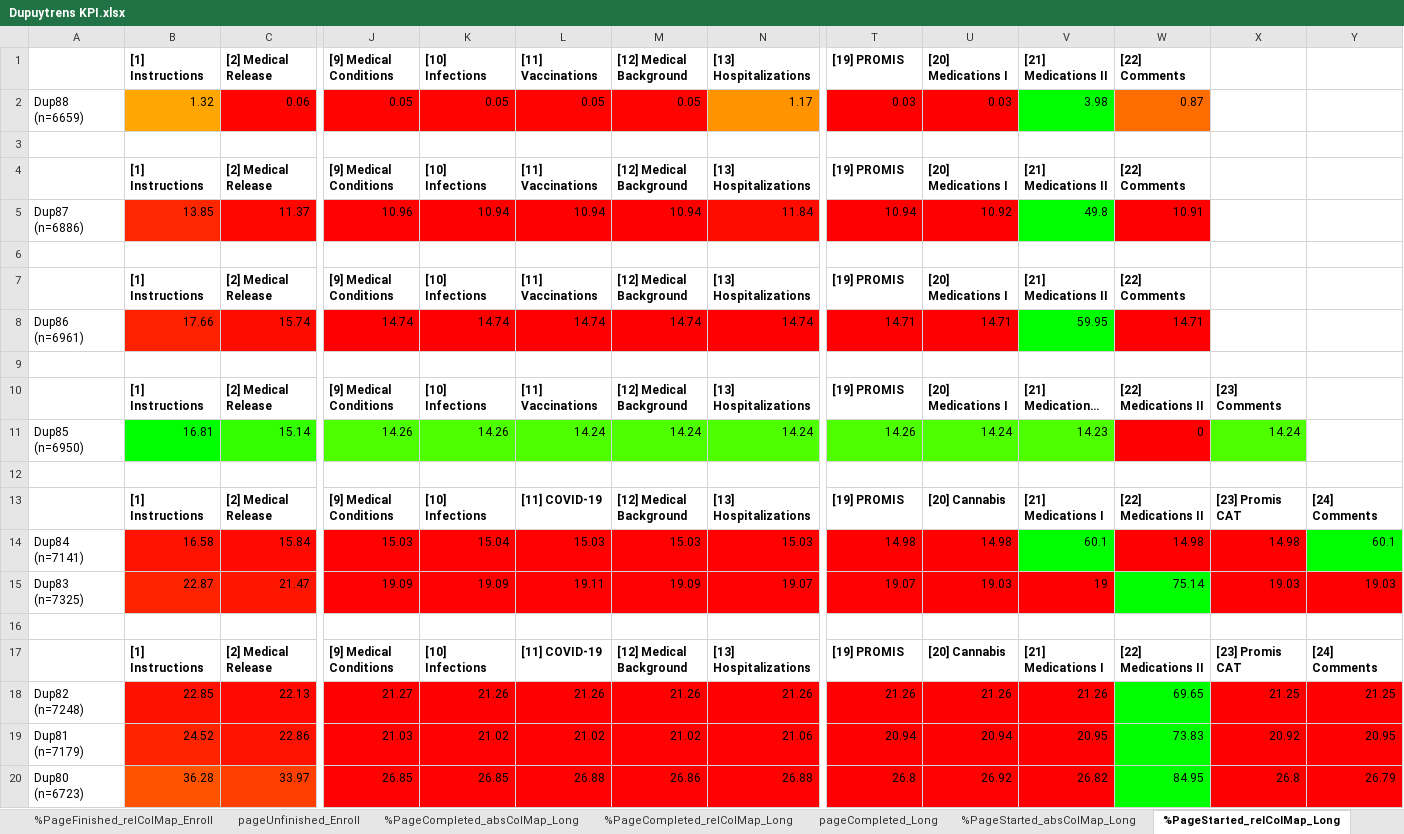
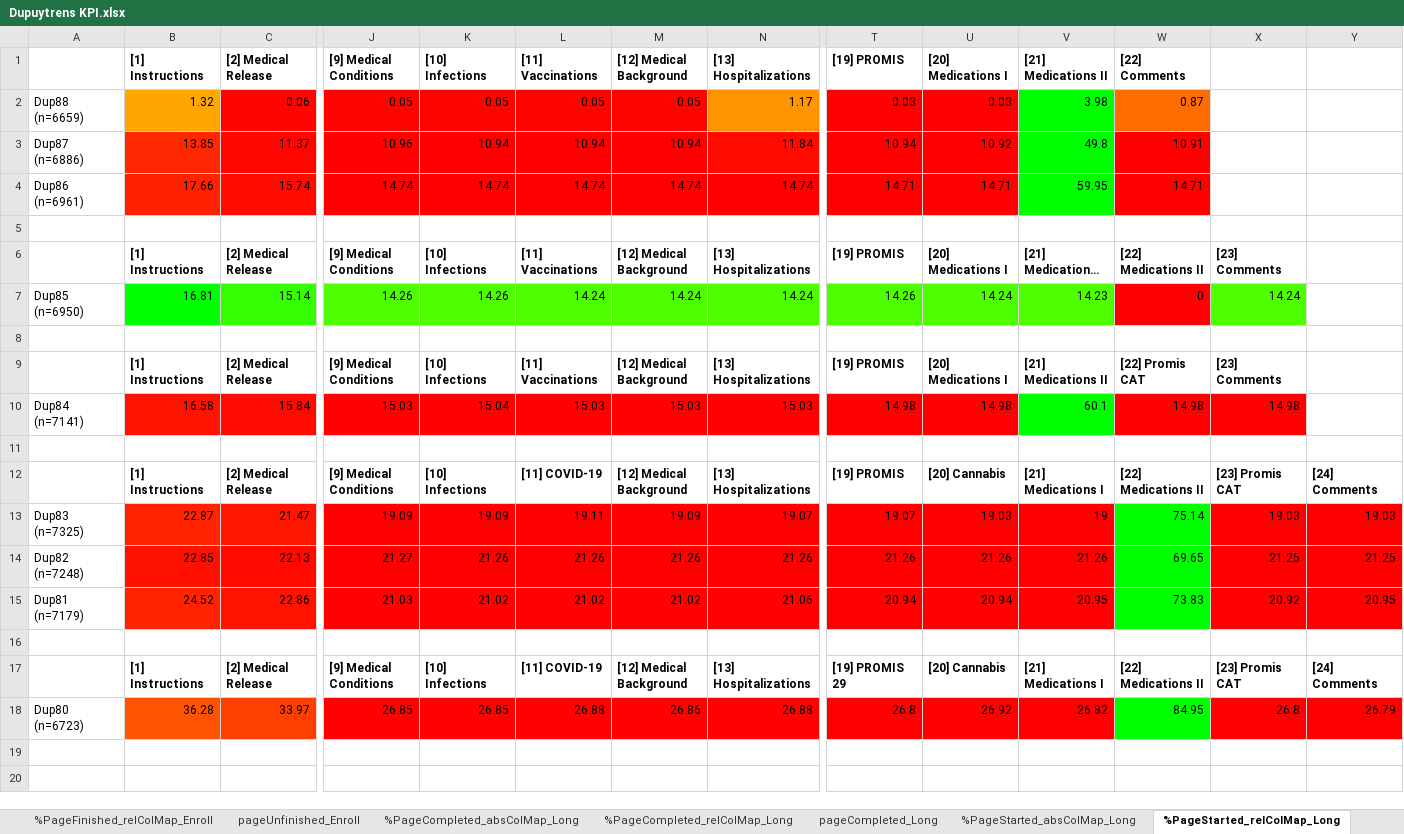
Before and after one commit to Arthritis-Research-Center-Foundation/Dupuytren-Scripts, an Excel workbook: Dupuytrens KPI.xlsx, sheet %PageStarted_relColMap_Long, drawn as a sheet; only a part is shown, gaps mark what is left out; long unchanged cells end in …; values as stored, in another font and other column widths than the file's, no borders; removed rows and columns are numbered as before the commit, all else as after; rows hold the shown columns only; the diff names each change by its address in the sheet, - before the commit and + after, or states it on an @@ line.

Commit message:
Dupuytrens v3 Release
Fixed bug where survey phases weren't properly grouped by page headers.

```diff
--- a/Dupuytrens KPI.xlsx (sheet %PageStarted_relColMap_Long)
+++ b/Dupuytrens KPI.xlsx (sheet %PageStarted_relColMap_Long)
-row 3: (empty)
-row 4:  | [1] Instructions | [2] Medical Release | [9] Medical Conditions | [10] Infections | [11] Vaccinations | [12] Medical Background | [13] Hospitalizations | [19] PROMIS | [20] Medications I | [21] Medications II | [22] Comments
-row 6: (empty)
-row 7:  | [1] Instructions | [2] Medical Release | [9] Medical Conditions | [10] Infections | [11] Vaccinations | [12] Medical Background | [13] Hospitalizations | [19] PROMIS | [20] Medications I | [21] Medications II | [22] Comments
-L9: [11] COVID-19
+L9: [11] Vaccinations
-U9: [20] Cannabis
+U9: [20] Medications I
-V9: [21] Medications I
+V9: [21] Medications II
-W9: [22] Medications II
+W9: [22] Promis CAT
-X9: [23] Promis CAT
+X9: [23] Comments
-Y9: [24] Comments
+Y9: (empty)
-Y10: 60.1
+Y10: (empty)
-Y10 fill: #00FF00
+Y10 fill: none
@@ row 15 moved to row 13: Dup83 (n=7325) @@
+row 16: (empty)
+row 17:  | [1] Instructions | [2] Medical Release | [9] Medical Conditions | [10] Infections | [11] COVID-19 | [12] Medical Background | [13] Hospitalizations | [19] PROMIS 29 | [20] Cannabis | [21] Medications I | [22] Medications II | [23] Promis CAT | [24] Comments
```
Also changed, not shown: sheet pageUnfinished_Long, sheet %PageFinished_relColMap_Long, sheet %PageFinished_absColMap_Long, sheet pageUnfinished_Short, sheet %PageFinished_relColMap_Short, sheet %PageFinished_absColMap_Short, 15 more sheets, 20 other files.
